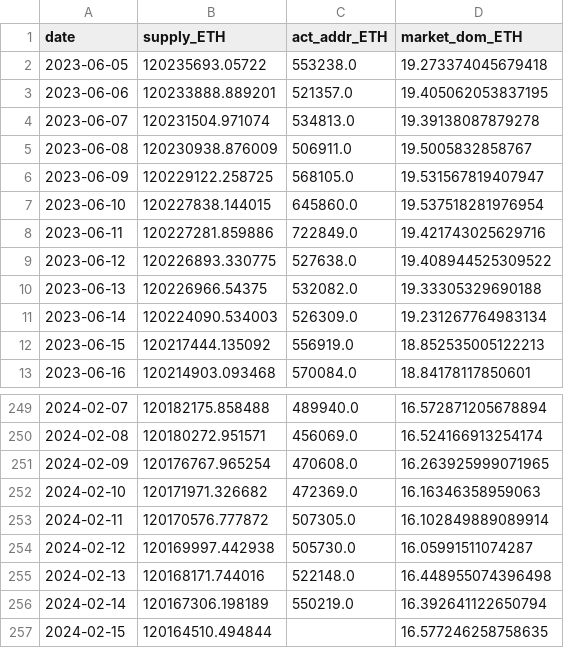
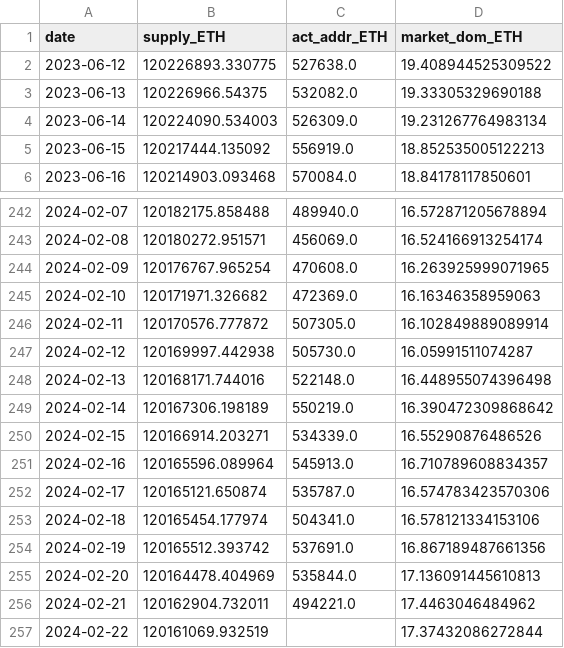
Before and after one commit to jeugregg/ocean_protocol_eth_pred, a CSV file: data/df_supply_ETH.csv, drawn as a sheet; only a part is shown, gaps mark what is left out.

```diff
--- a/data/df_supply_ETH.csv
+++ b/data/df_supply_ETH.csv
@@ -1,9 +1,2 @@
 date,supply_ETH,act_addr_ETH,market_dom_ETH
-2023-06-05,120235693.05722,553238.0,19.273374045679418
-2023-06-06,120233888.889201,521357.0,19.405062053837195
-2023-06-07,120231504.971074,534813.0,19.39138087879278
-2023-06-08,120230938.876009,506911.0,19.5005832858767
-2023-06-09,120229122.258725,568105.0,19.531567819407947
-2023-06-10,120227838.144015,645860.0,19.537518281976954
-2023-06-11,120227281.859886,722849.0,19.421743025629716
 2023-06-12,120226893.330775,527638.0,19.408944525309522
@@ -255,3 +248,10 @@ date,supply_ETH,act_addr_ETH,market_dom_ETH
 2024-02-13,120168171.744016,522148.0,16.448955074396498
-2024-02-14,120167306.198189,550219.0,16.392641122650794
-2024-02-15,120164510.494844,,16.577246258758635
+2024-02-14,120167306.198189,550219.0,16.390472309868642
+2024-02-15,120166914.203271,534339.0,16.55290876486526
+2024-02-16,120165596.089964,545913.0,16.710789608834357
+2024-02-17,120165121.650874,535787.0,16.574783423570306
+2024-02-18,120165454.177974,504341.0,16.578121334153106
+2024-02-19,120165512.393742,537691.0,16.867189487661356
+2024-02-20,120164478.404969,535844.0,17.136091445610813
+2024-02-21,120162904.732011,494221.0,17.4463046484962
+2024-02-22,120161069.932519,,17.37432086272844
```
Also changed, not shown: data/df_eco.csv, data/df_fvx.csv, 4 other files.
